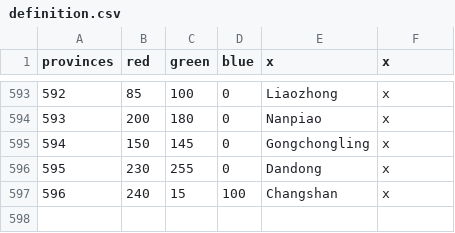
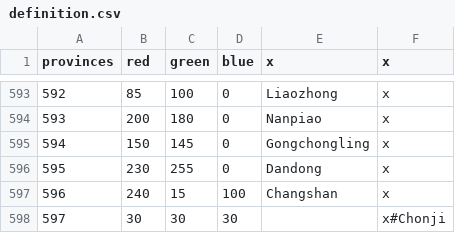
Before and after one commit to soregi/Fallen-Skyscraper, a CSV file: Falen/map/definition.csv, drawn as a sheet; only a part is shown, gaps mark what is left out.

```diff
--- a/Falen/map/definition.csv
+++ b/Falen/map/definition.csv
@@ -597 +597,2 @@ provinces;red;green;blue;x;x
 596;240;15;100;Changshan;x
+597;30;30;30;;x#Chonji
```
Also changed, not shown: Falen/localisation/province_names.csv, 3 other files.
